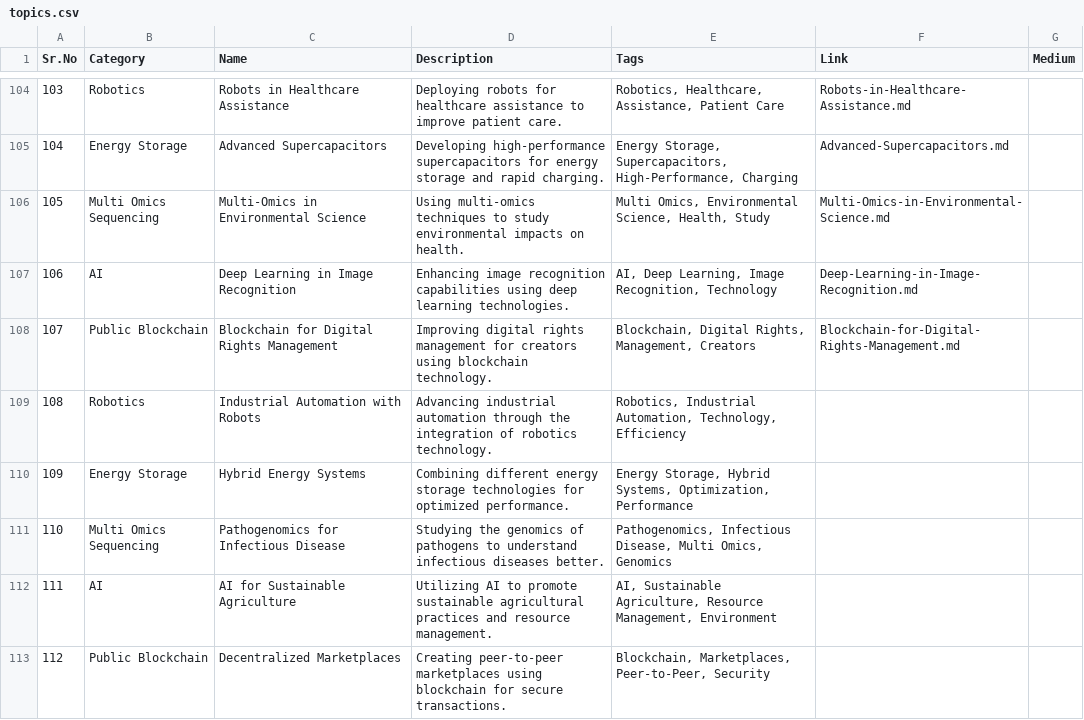
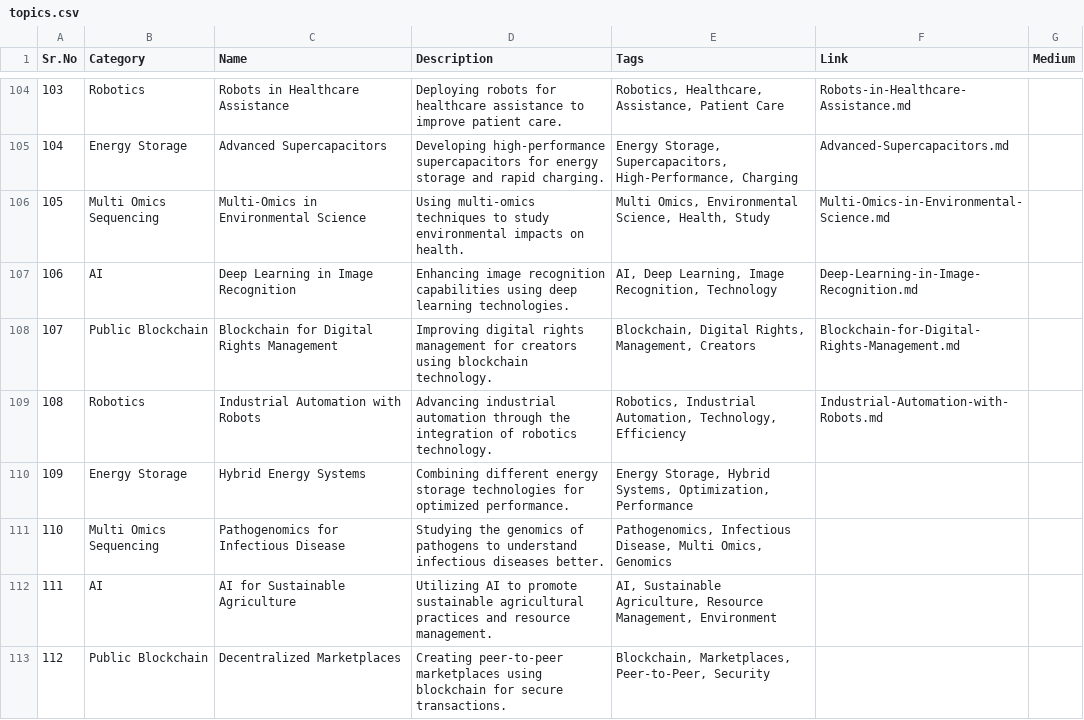
Before and after one commit to Kanakjr/100-days-of-AI-Writing, a CSV file: topics.csv, drawn as a sheet; only a part is shown, gaps mark what is left out.

Commit message:
Added Industrial Automation with Robots article

```diff
--- a/topics.csv
+++ b/topics.csv
@@ -108,3 +108,3 @@ Sr.No,Category,Name,Description,Tags,Link,Medium
 107,Public Blockchain,Blockchain for Digital Rights Management,Improving digital rights management for creators using blockchain technology.,"Blockchain, Digital Rights, Management, Creators",Blockchain-for-Digital-Rights-Management.md,
-108,Robotics,Industrial Automation with Robots,Advancing industrial automation through the integration of robotics technology.,"Robotics, Industrial Automation, Technology, Efficiency",,
+108,Robotics,Industrial Automation with Robots,Advancing industrial automation through the integration of robotics technology.,"Robotics, Industrial Automation, Technology, Efficiency",Industrial-Automation-with-Robots.md,
 109,Energy Storage,Hybrid Energy Systems,Combining different energy storage technologies for optimized performance.,"Energy Storage, Hybrid Systems, Optimization, Performance",,
```
Also changed, not shown: 4 other files.
